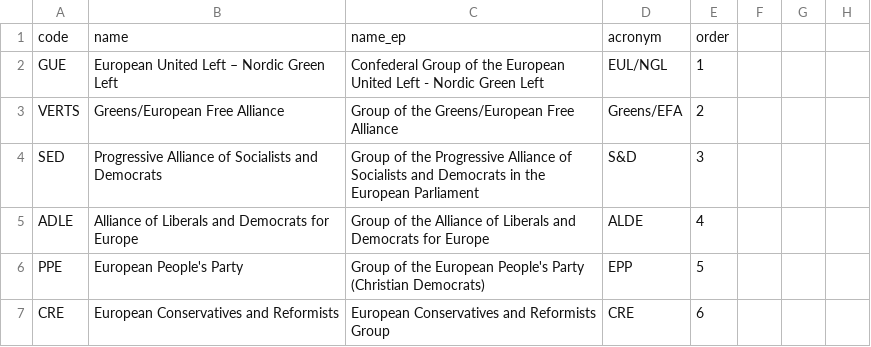
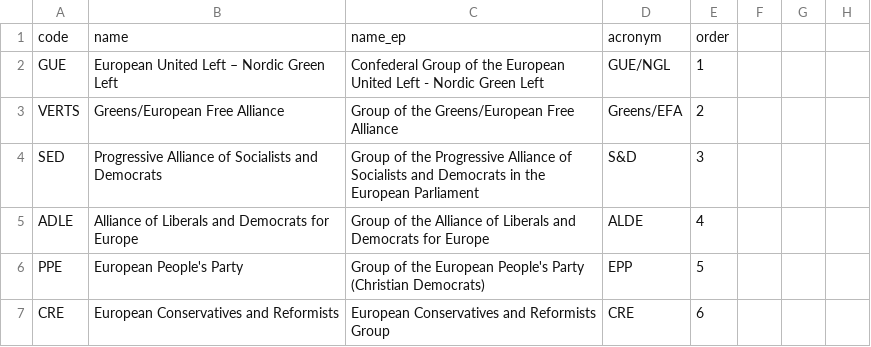
Before and after one commit to Contexte/open-data, a CSV file: eu-political-parties/taxonomy.csv, drawn as a sheet; only a part is shown; the diff names each change by its address in the sheet, - before the commit and + after, or states it on an @@ line.

Commit message:
Revert "Correct acronym for EUL/NGL group"
This reverts commit 7a2d27c8391ee8d5b07e8f967e93aa995ef29c6e.

```diff
--- a/eu-political-parties/taxonomy.csv
+++ b/eu-political-parties/taxonomy.csv
-D2: EUL/NGL
+D2: GUE/NGL
```
